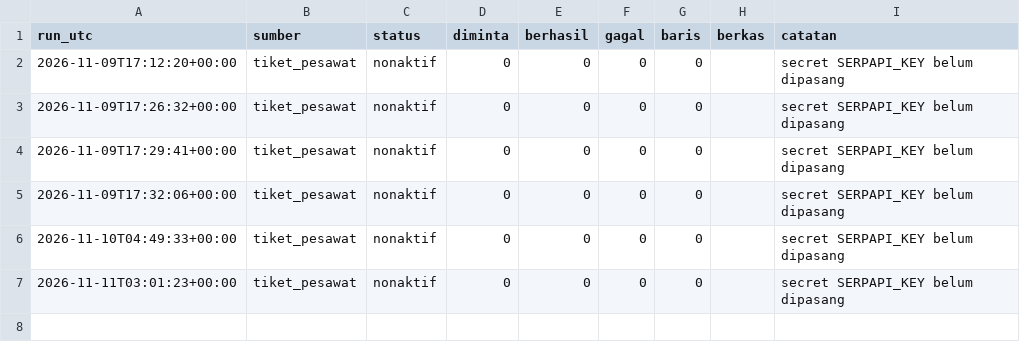
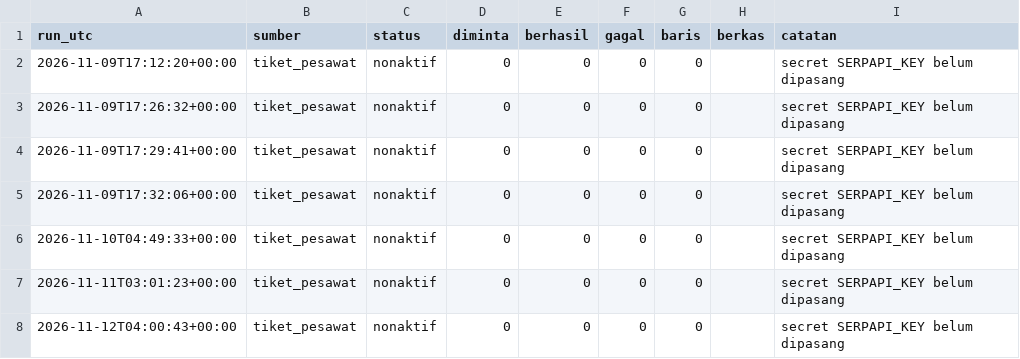
Before and after one commit to mrafiraamadhan/arsip-realtime-indonesia, a CSV file: log/tiket_pesawat_2026-11.csv, drawn as a sheet; the diff names each change by its address in the sheet, - before the commit and + after, or states it on an @@ line.

```diff
--- a/log/tiket_pesawat_2026-11.csv
+++ b/log/tiket_pesawat_2026-11.csv
+row 8: 2026-11-12T04:00:43+00:00 | tiket_pesawat | nonaktif | 0 | 0 | 0 | 0 |  | secret SERPAPI_KEY belum dipasang
```
Also changed, not shown: log/bmkg_gelombang_uji_2026-11.csv, log/bmkg_prakiraan_2026-11.csv, 2 other files.
